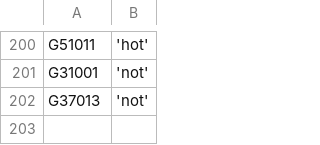
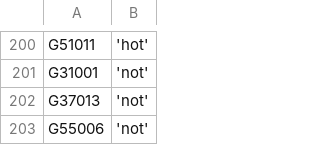
Before and after one commit to zschutzman/districts-lol, a CSV file: data/votes.csv, drawn as a sheet; only a part is shown, gaps mark what is left out.

Commit message:
updating data

```diff
--- a/data/votes.csv
+++ b/data/votes.csv
@@ -202 +202,2 @@ G31001, 'not'
 G37013, 'not'
+G55006, 'not'
```
Also changed, not shown: data/aggregate.csv, 1 other file.
